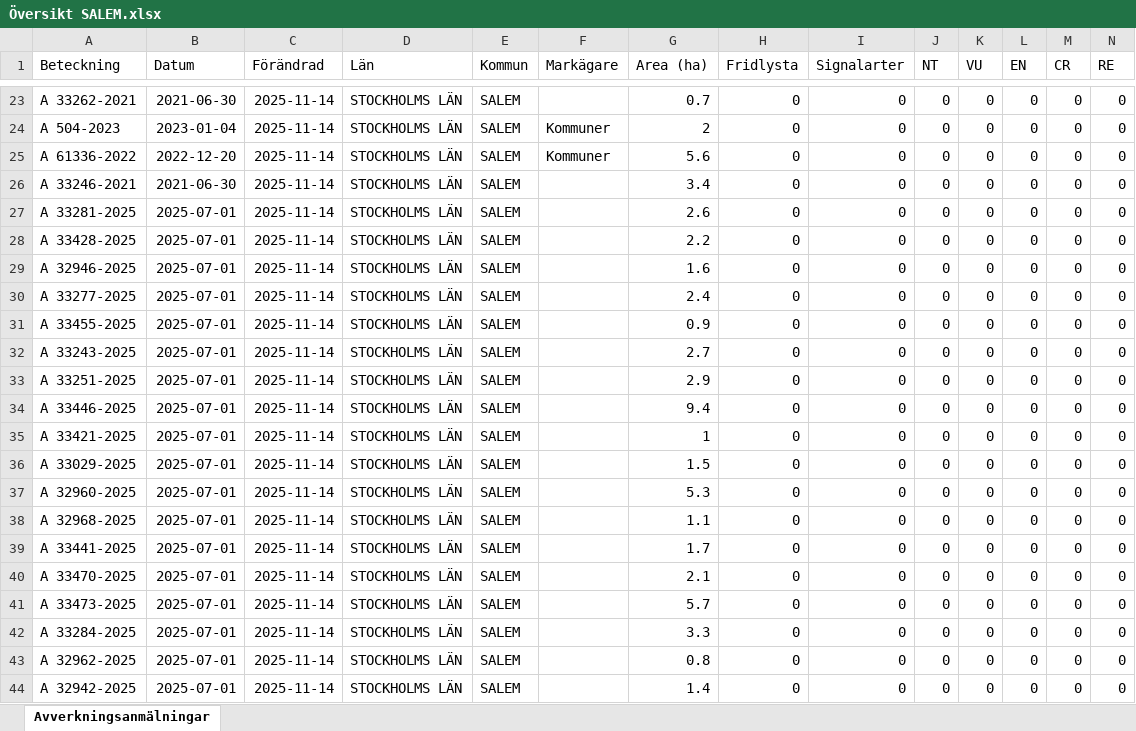
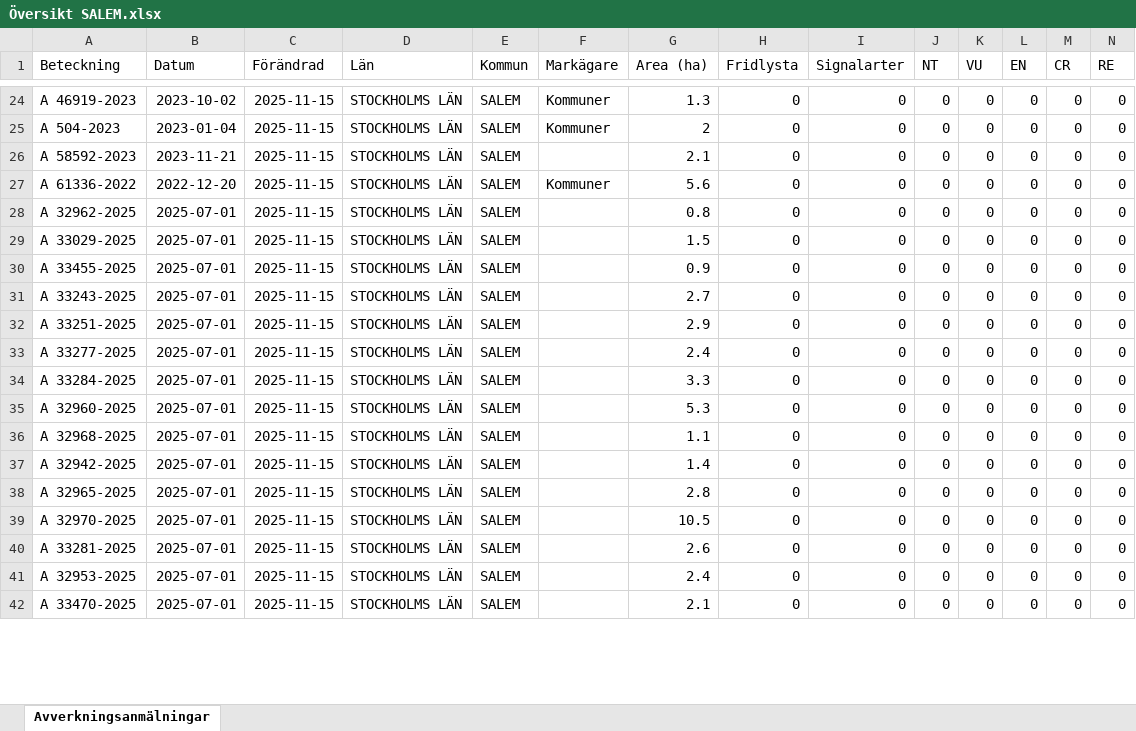
Before and after one commit to klasma/Logging_0128, an Excel workbook: Översikt SALEM.xlsx, sheet Avverkningsanmälningar, drawn as a sheet; only a part is shown, gaps mark what is left out; values as stored, in another font and other column widths than the file's, no borders; removed rows and columns are numbered as before the commit, all else as after; rows hold the shown columns only; the diff covers the shown part only; the diff names each change by its address in the sheet, - before the commit and + after, or states it on an @@ line.

```diff
--- a/Översikt SALEM.xlsx (sheet Avverkningsanmälningar)
+++ b/Översikt SALEM.xlsx (sheet Avverkningsanmälningar)
-A24 (Beteckning): A 33262-2021
+A24 (Beteckning): A 46919-2023
-B24 (Datum): 2021-06-30
+B24 (Datum): 2023-10-02
-C24:C25 (Förändrad): 2025-11-14
+C24:C25 (Förändrad): 2025-11-15
-F24 (Markägare): (empty)
+F24 (Markägare): Kommuner
-G24 (Area (ha)): 0.7
+G24 (Area (ha)): 1.3
+row 26: A 58592-2023 | 2023-11-21 | 2025-11-15 | STOCKHOLMS LÄN | SALEM |  | 2.1 | 0 | 0 | 0 | 0 | 0 | 0 | 0
-C27 (Förändrad): 2025-11-14
+C27 (Förändrad): 2025-11-15
-row 26: A 33246-2021 | 2021-06-30 | 2025-11-14 | STOCKHOLMS LÄN | SALEM |  | 3.4 | 0 | 0 | 0 | 0 | 0 | 0 | 0
-row 27: A 33281-2025 | 2025-07-01 | 2025-11-14 | STOCKHOLMS LÄN | SALEM |  | 2.6 | 0 | 0 | 0 | 0 | 0 | 0 | 0
-row 28: A 33428-2025 | 2025-07-01 | 2025-11-14 | STOCKHOLMS LÄN | SALEM |  | 2.2 | 0 | 0 | 0 | 0 | 0 | 0 | 0
-A28 (Beteckning): A 32946-2025
+A28 (Beteckning): A 32962-2025
-C28:C34 (Förändrad): 2025-11-14
+C28:C34 (Förändrad): 2025-11-15
-G28 (Area (ha)): 1.6
+G28 (Area (ha)): 0.8
-A29 (Beteckning): A 33277-2025
+A29 (Beteckning): A 33029-2025
-G29 (Area (ha)): 2.4
+G29 (Area (ha)): 1.5
-A33 (Beteckning): A 33446-2025
+A33 (Beteckning): A 33277-2025
-G33 (Area (ha)): 9.4
+G33 (Area (ha)): 2.4
-A34 (Beteckning): A 33421-2025
+A34 (Beteckning): A 33284-2025
-G34 (Area (ha)): 1
+G34 (Area (ha)): 3.3
-row 36: A 33029-2025 | 2025-07-01 | 2025-11-14 | STOCKHOLMS LÄN | SALEM |  | 1.5 | 0 | 0 | 0 | 0 | 0 | 0 | 0
-C35:C42 (Förändrad): 2025-11-14
+C35:C42 (Förändrad): 2025-11-15
-A37 (Beteckning): A 33441-2025
+A37 (Beteckning): A 32942-2025
-G37 (Area (ha)): 1.7
+G37 (Area (ha)): 1.4
-A38 (Beteckning): A 33470-2025
+A38 (Beteckning): A 32965-2025
-G38 (Area (ha)): 2.1
+G38 (Area (ha)): 2.8
-A39 (Beteckning): A 33473-2025
+A39 (Beteckning): A 32970-2025
-G39 (Area (ha)): 5.7
+G39 (Area (ha)): 10.5
-A40 (Beteckning): A 33284-2025
+A40 (Beteckning): A 33281-2025
-G40 (Area (ha)): 3.3
+G40 (Area (ha)): 2.6
-A41 (Beteckning): A 32962-2025
+A41 (Beteckning): A 32953-2025
-G41 (Area (ha)): 0.8
+G41 (Area (ha)): 2.4
-A42 (Beteckning): A 32942-2025
+A42 (Beteckning): A 33470-2025
-G42 (Area (ha)): 1.4
+G42 (Area (ha)): 2.1
```
Also changed, not shown: 9 added rows, 6 removed rows and 43 edited cells elsewhere in this sheet, artfynd/A 2987-2023 artfynd.xlsx, artfynd/A 2992-2023 artfynd.xlsx, 53 other files.
